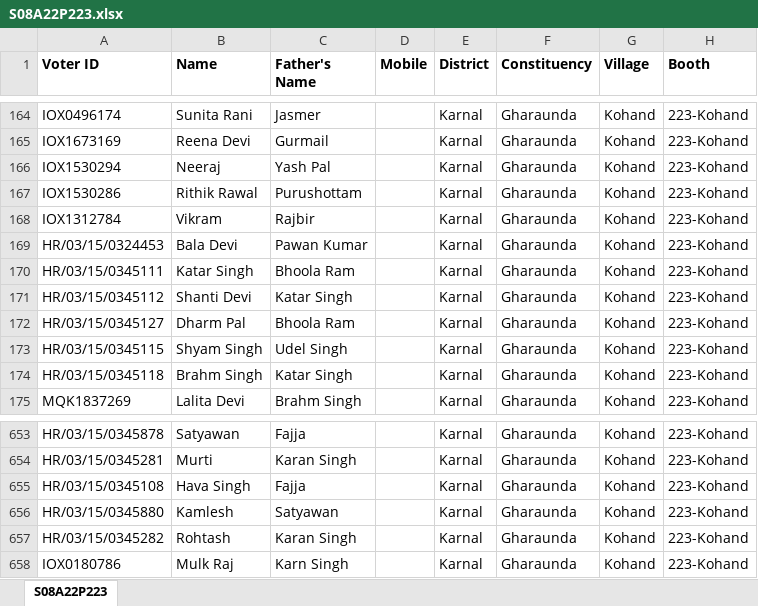
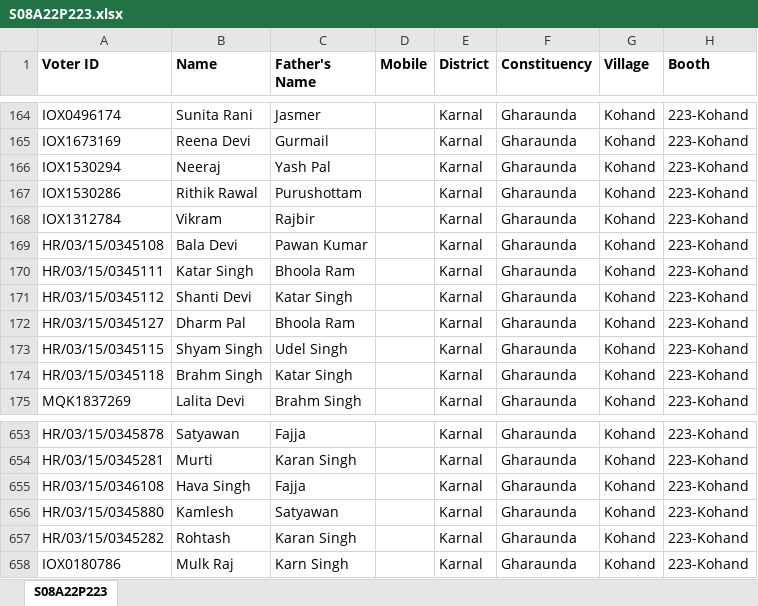
Before and after one commit to Maaniksharma/VoterData, an Excel workbook: sheets/S08A22P223.xlsx, sheet S08A22P223, drawn as a sheet; only a part is shown, gaps mark what is left out; values as stored, in another font and other column widths than the file's, no borders; the diff names each change by its address in the sheet, - before the commit and + after, or states it on an @@ line.

Commit message:
fix: 223

```diff
--- a/sheets/S08A22P223.xlsx (sheet S08A22P223)
+++ b/sheets/S08A22P223.xlsx (sheet S08A22P223)
-A169 (Voter ID): HR/03/15/0324453
+A169 (Voter ID): HR/03/15/0345108
-A655 (Voter ID): HR/03/15/0345108
+A655 (Voter ID): HR/03/15/0346108
```
